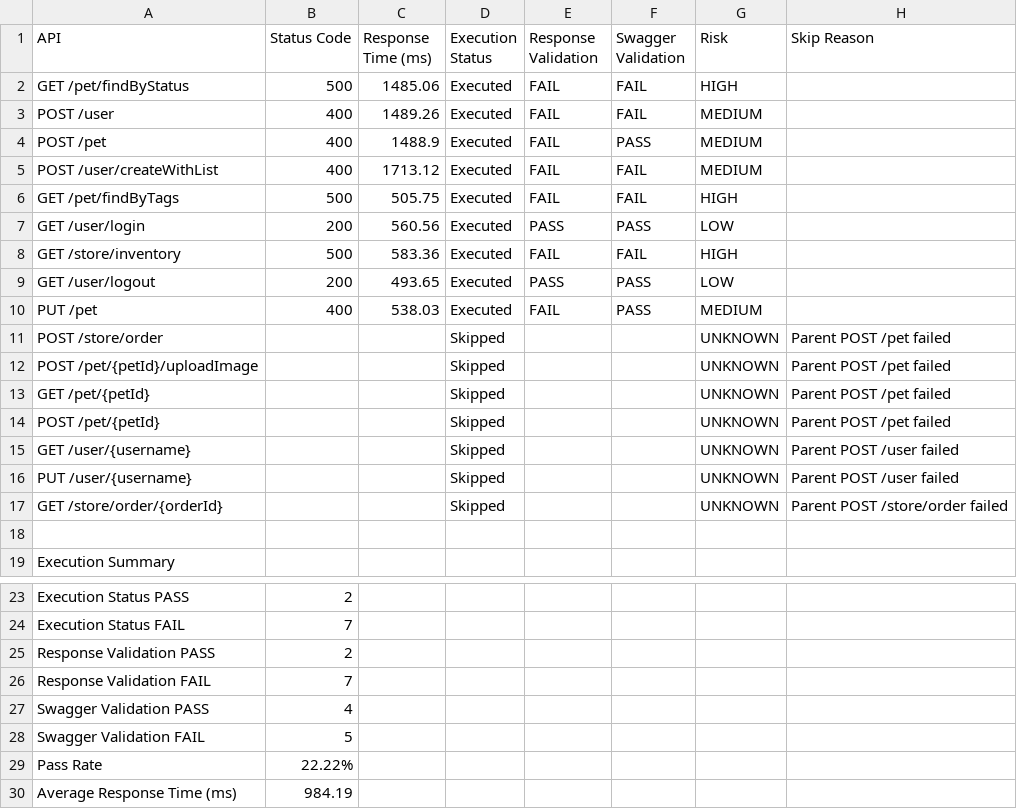
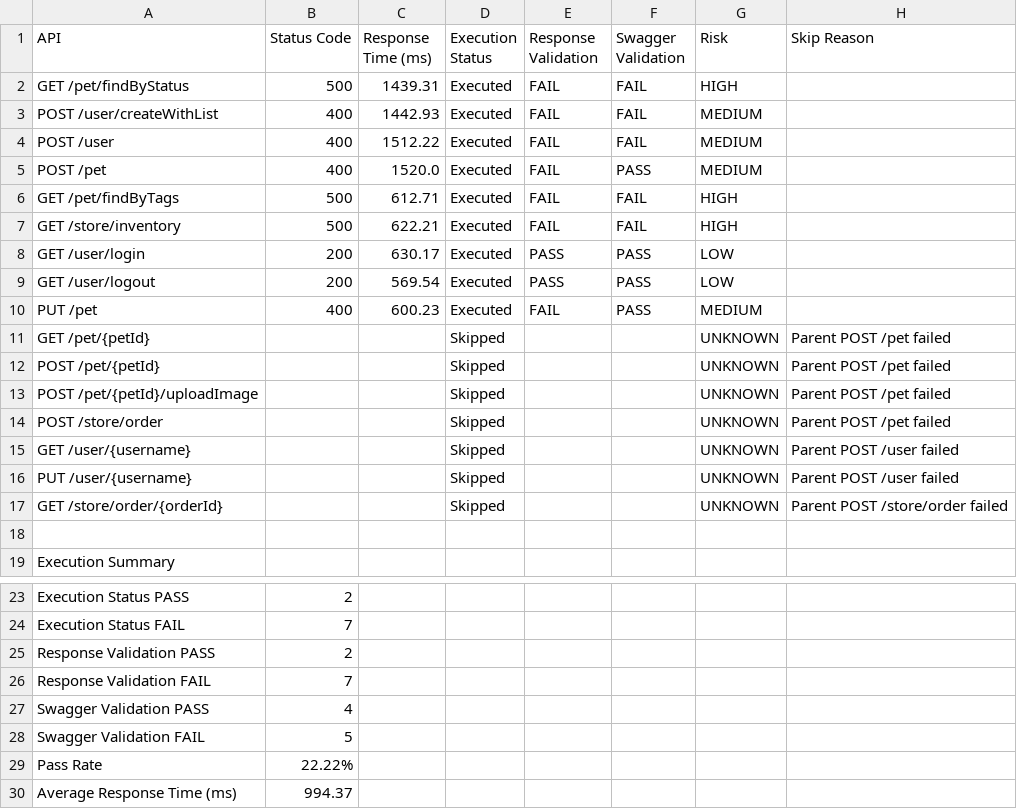
Before and after one commit to ankitgh1986/agentic-api-qa, a CSV file: reports/api_execution_report.csv, drawn as a sheet; only a part is shown, gaps mark what is left out.

```diff
--- a/reports/api_execution_report.csv
+++ b/reports/api_execution_report.csv
@@ -1,15 +1,15 @@
 API,Status Code,Response Time (ms),Execution Status,Response Validation,Swagger Validation,Risk,Skip Reason
-GET /pet/findByStatus,500,1485.06,Executed,FAIL,FAIL,HIGH,
-POST /user,400,1489.26,Executed,FAIL,FAIL,MEDIUM,
-POST /pet,400,1488.9,Executed,FAIL,PASS,MEDIUM,
-POST /user/createWithList,400,1713.12,Executed,FAIL,FAIL,MEDIUM,
-GET /pet/findByTags,500,505.75,Executed,FAIL,FAIL,HIGH,
-GET /user/login,200,560.56,Executed,PASS,PASS,LOW,
-GET /store/inventory,500,583.36,Executed,FAIL,FAIL,HIGH,
-GET /user/logout,200,493.65,Executed,PASS,PASS,LOW,
-PUT /pet,400,538.03,Executed,FAIL,PASS,MEDIUM,
-POST /store/order,,,Skipped,,,UNKNOWN,Parent POST /pet failed
-POST /pet/{petId}/uploadImage,,,Skipped,,,UNKNOWN,Parent POST /pet failed
+GET /pet/findByStatus,500,1439.31,Executed,FAIL,FAIL,HIGH,
+POST /user/createWithList,400,1442.93,Executed,FAIL,FAIL,MEDIUM,
+POST /user,400,1512.22,Executed,FAIL,FAIL,MEDIUM,
+POST /pet,400,1520.0,Executed,FAIL,PASS,MEDIUM,
+GET /pet/findByTags,500,612.71,Executed,FAIL,FAIL,HIGH,
+GET /store/inventory,500,622.21,Executed,FAIL,FAIL,HIGH,
+GET /user/login,200,630.17,Executed,PASS,PASS,LOW,
+GET /user/logout,200,569.54,Executed,PASS,PASS,LOW,
+PUT /pet,400,600.23,Executed,FAIL,PASS,MEDIUM,
 GET /pet/{petId},,,Skipped,,,UNKNOWN,Parent POST /pet failed
 POST /pet/{petId},,,Skipped,,,UNKNOWN,Parent POST /pet failed
+POST /pet/{petId}/uploadImage,,,Skipped,,,UNKNOWN,Parent POST /pet failed
+POST /store/order,,,Skipped,,,UNKNOWN,Parent POST /pet failed
 GET /user/{username},,,Skipped,,,UNKNOWN,Parent POST /user failed
@@ -29,2 +29,2 @@ Swagger Validation FAIL,5
 Pass Rate,22.22%
-Average Response Time (ms),984.19
+Average Response Time (ms),994.37
```
Also changed, not shown: 2 other files.
